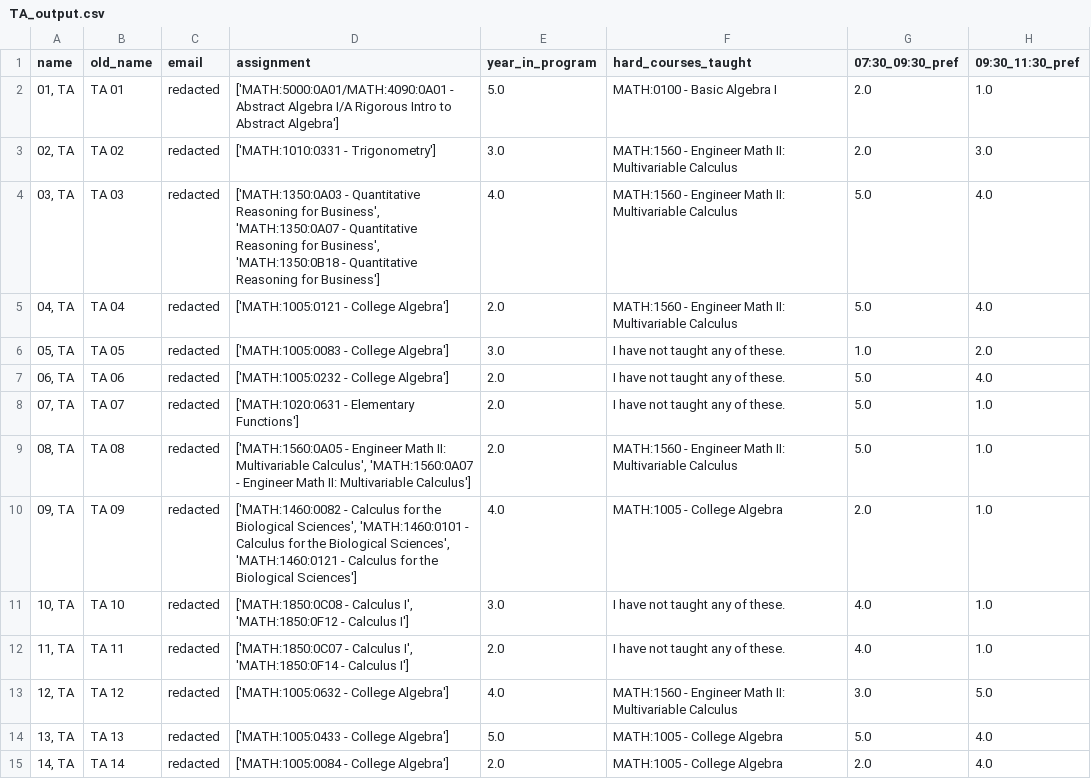
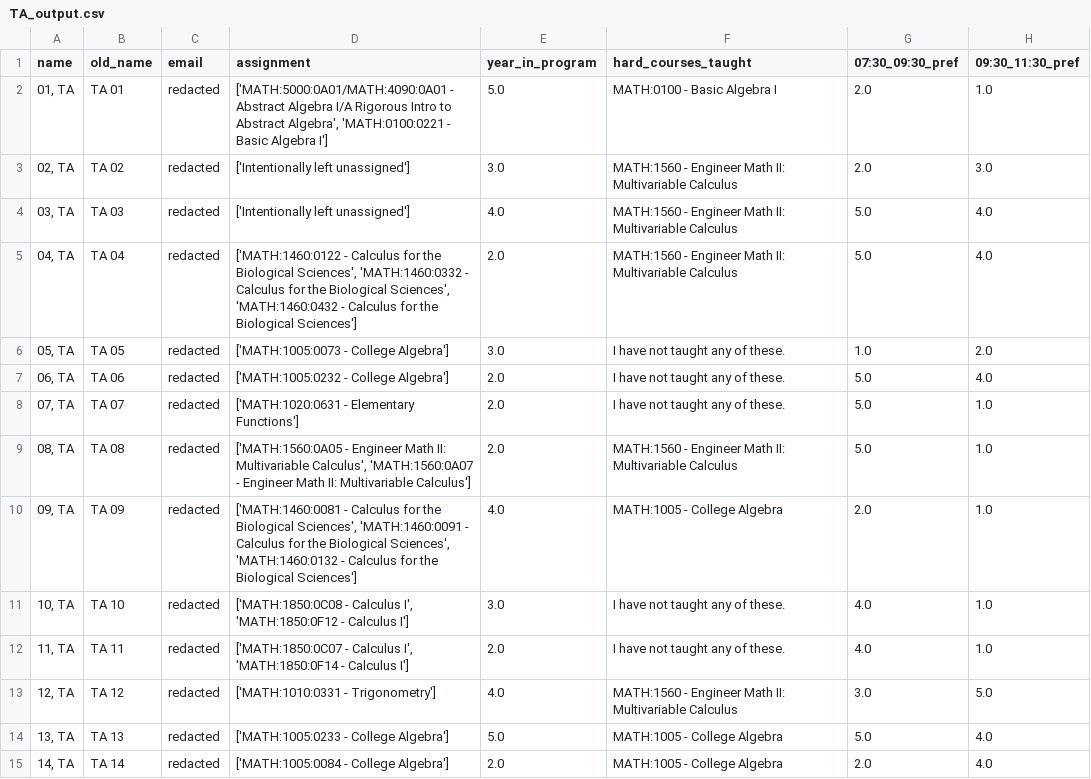
Before and after one commit to ian-ramsey/TAScheduling, a CSV file: example_output/ta_assignment_project/TA_output.csv, drawn as a sheet; only a part is shown; the diff covers the shown part only; the diff names each change by its address in the sheet, - before the commit and + after, or states it on an @@ line.

```diff
--- a/example_output/ta_assignment_project/TA_output.csv
+++ b/example_output/ta_assignment_project/TA_output.csv
-D2 (assignment): …to Abstract Algebra']
+D2 (assignment): …to Abstract Algebra', 'MATH:0100:0221 - Basic Algebra I']
-D3 (assignment): ['MATH:1010:0331 - Trigonometry']
+D3 (assignment): ['Intentionally left unassigned']
-D4 (assignment): ['MATH:1350:0A03 - Quantitative Reasoning for Business', 'MATH:1350:0A07 - Quantitative Reasoning for Business', 'MATH:1350:0B18 - Quantitative Reasoning for Business']
+D4 (assignment): ['Intentionally left unassigned']
-D5 (assignment): ['MATH:1005:0121 - College Algebra']
+D5 (assignment): ['MATH:1460:0122 - Calculus for the Biological Sciences', 'MATH:1460:0332 - Calculus for the Biological Sciences', 'MATH:1460:0432 - Calculus for the Biological Sciences']
-D6 (assignment): ['MATH:1005:0083 - College Algebra']
+D6 (assignment): ['MATH:1005:0073 - College Algebra']
-D10 (assignment): ['MATH:1460:0082 - Calculus for the Biological Sciences', 'MATH:1460:0101 - Calculus for the Biological Sciences', 'MATH:1460:0121 - Calculus…
+D10 (assignment): ['MATH:1460:0081 - Calculus for the Biological Sciences', 'MATH:1460:0091 - Calculus for the Biological Sciences', 'MATH:1460:0132 - Calculus…
-D13 (assignment): ['MATH:1005:0632 - College Algebra']
+D13 (assignment): ['MATH:1010:0331 - Trigonometry']
-D14 (assignment): ['MATH:1005:0433 - College Algebra']
+D14 (assignment): ['MATH:1005:0233 - College Algebra']
```
Also changed, not shown: 38 edited cells elsewhere in this file, example_output/ta_assignment_project/course_dataset.csv, example_output/ta_assignment_project/course_output.csv, 4 other files.
